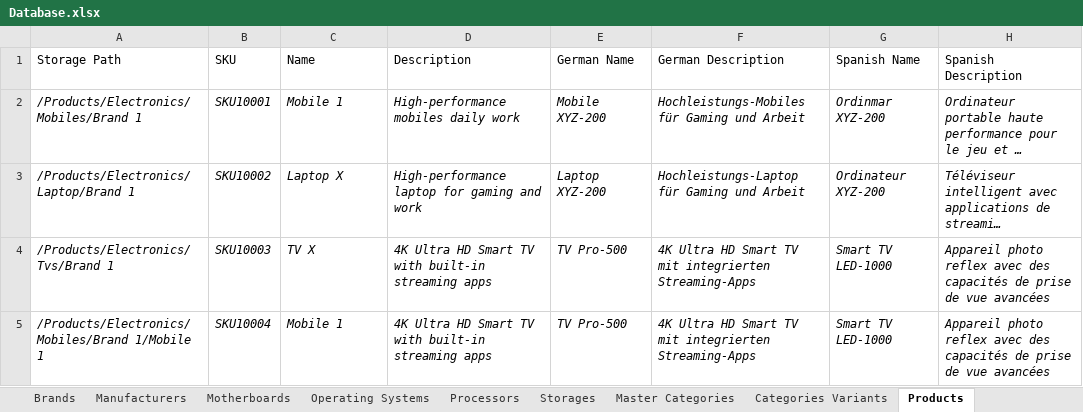
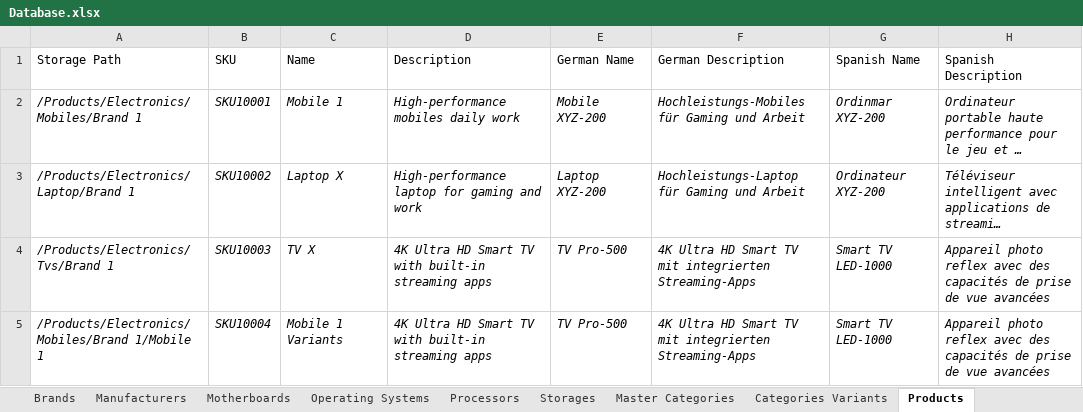
Before and after one commit to siwachs/PIM-System, an Excel workbook: imports/Database.xlsx, sheet Products, drawn as a sheet; only a part is shown; long unchanged cells end in …; values as stored, in another font and other column widths than the file's, no borders; the diff names each change by its address in the sheet, - before the commit and + after, or states it on an @@ line.

```diff
--- a/imports/Database.xlsx (sheet Products)
+++ b/imports/Database.xlsx (sheet Products)
-C5 (Name): Mobile 1
+C5 (Name): Mobile 1 Variants
```
Also changed, not shown: 4 other files.
